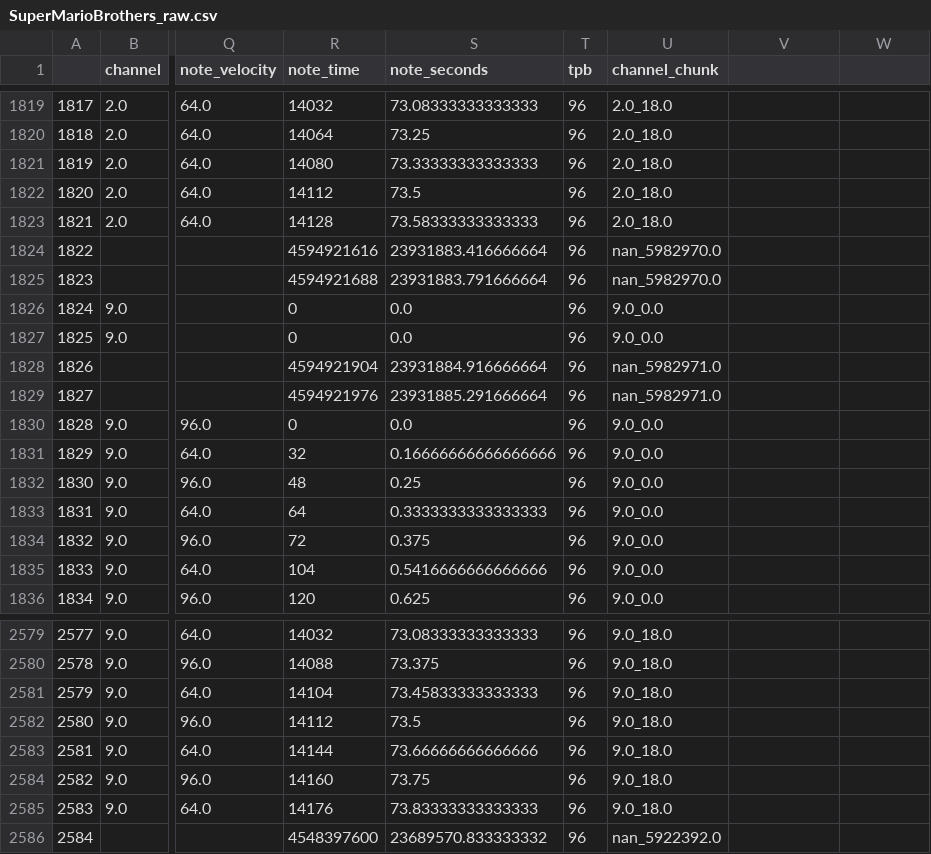
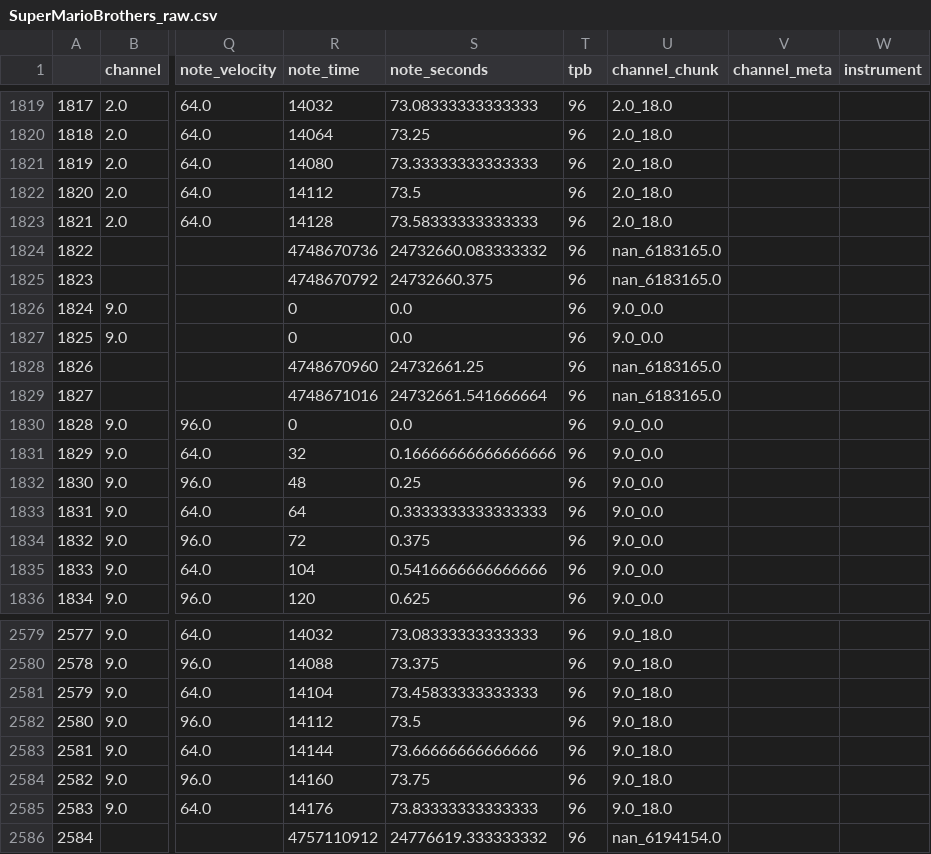
Before and after one commit to cd-jcroome/hobby-dataviz-d3, a CSV file: songShape/output/raw/SuperMarioBrothers_raw.csv, drawn as a sheet; only a part is shown, gaps mark what is left out; the diff covers the shown part only; the diff names each change by its address in the sheet, - before the commit and + after, or states it on an @@ line.

```diff
--- a/songShape/output/raw/SuperMarioBrothers_raw.csv
+++ b/songShape/output/raw/SuperMarioBrothers_raw.csv
-V1: (empty)
+V1: channel_meta
-W1: (empty)
+W1: instrument
-R1824 (note_time): 4594921616
+R1824 (note_time): 4748670736
-S1824 (note_seconds): 23931883.416666664
+S1824 (note_seconds): 24732660.083333332
-U1824:U1825 (channel_chunk): nan_5982970.0
+U1824:U1825 (channel_chunk): nan_6183165.0
-R1825 (note_time): 4594921688
+R1825 (note_time): 4748670792
-S1825 (note_seconds): 23931883.791666664
+S1825 (note_seconds): 24732660.375
-R1828 (note_time): 4594921904
+R1828 (note_time): 4748670960
-S1828 (note_seconds): 23931884.916666664
+S1828 (note_seconds): 24732661.25
-U1828:U1829 (channel_chunk): nan_5982971.0
+U1828:U1829 (channel_chunk): nan_6183165.0
-R1829 (note_time): 4594921976
+R1829 (note_time): 4748671016
-S1829 (note_seconds): 23931885.291666664
+S1829 (note_seconds): 24732661.541666664
-R2586 (note_time): 4548397600
+R2586 (note_time): 4757110912
-S2586 (note_seconds): 23689570.833333332
+S2586 (note_seconds): 24776619.333333332
-U2586 (channel_chunk): nan_5922392.0
+U2586 (channel_chunk): nan_6194154.0
```
Also changed, not shown: 36 edited cells elsewhere in this file, songShape/output/Ickythump.csv, songShape/output/SevenNationArmy.csv, 23 other files.
